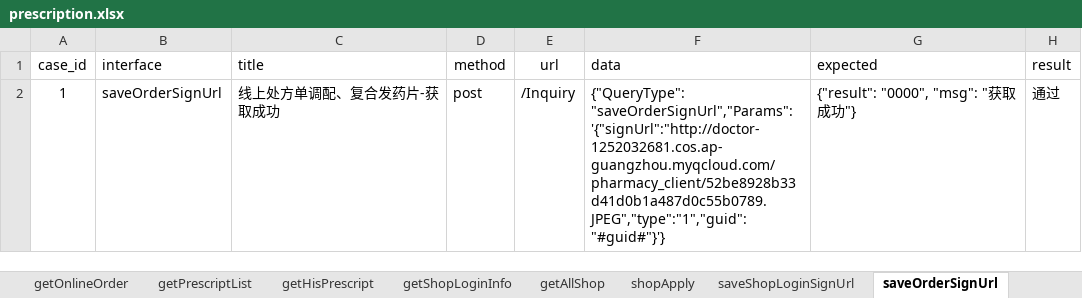
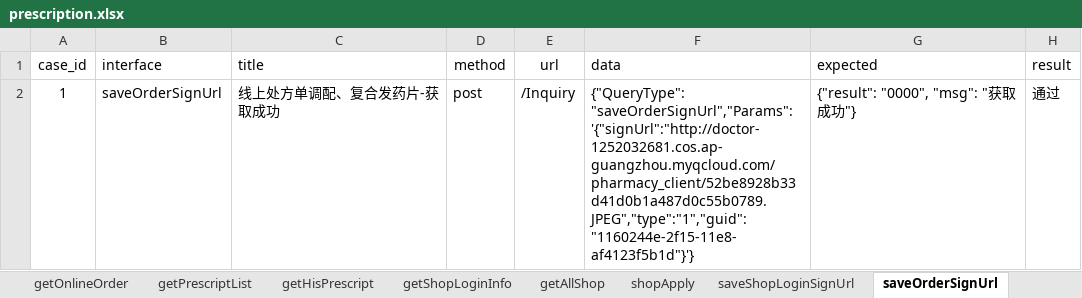
Before and after one commit to fls530/Romens_apitest, an Excel workbook: data/prescription.xlsx, sheet saveOrderSignUrl, drawn as a sheet; values as stored, in another font and other column widths than the file's, no borders; the diff names each change by its address in the sheet, - before the commit and + after, or states it on an @@ line.

```diff
--- a/data/prescription.xlsx (sheet saveOrderSignUrl)
+++ b/data/prescription.xlsx (sheet saveOrderSignUrl)
-F2 (data): {"QueryType": "saveOrderSignUrl","Params": '{"signUrl":"http://doctor-1252032681.cos.ap-guangzhou.myqcloud.com/pharmacy_client/52be8928b33d41d0b1a487d0c55b0789.JPEG","type":"1","guid":"#guid#"}'}
+F2 (data): {"QueryType": "saveOrderSignUrl","Params": '{"signUrl":"http://doctor-1252032681.cos.ap-guangzhou.myqcloud.com/pharmacy_client/52be8928b33d41d0b1a487d0c55b0789.JPEG","type":"1","guid":"1160244e-2f15-11e8-af4123f5b1d"}'}
```
Also changed, not shown: data/Administrator.xlsx, data/Interrogation.xlsx, 10 other files.
